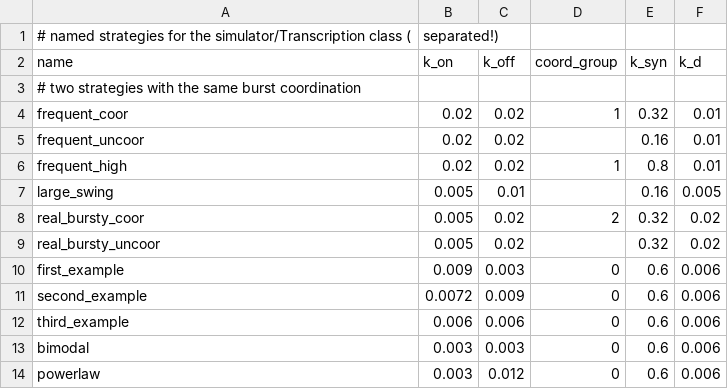
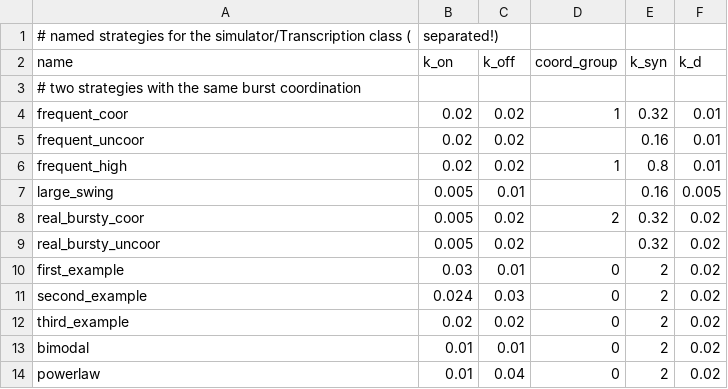
Before and after one commit to resharp/scBurstSim, a CSV file: data/strategies.csv, drawn as a sheet.

```diff
--- a/data/strategies.csv
+++ b/data/strategies.csv
@@ -9,6 +9,6 @@ real_bursty_coor;0.005;0.02;2;0.32;0.02
 real_bursty_uncoor;0.005;0.02;;0.32;0.02
-first_example;0.009;0.003;0;0.6;0.006
-second_example;0.0072;0.009;0;0.6;0.006
-third_example;0.006;0.006;0;0.6;0.006
-bimodal;0.003;0.003;0;0.6;0.006
-powerlaw;0.003;0.012;0;0.6;0.006
+first_example;0.03;0.01;0;2;0.02
+second_example;0.024;0.03;0;2;0.02
+third_example;0.02;0.02;0;2;0.02
+bimodal;0.01;0.01;0;2;0.02
+powerlaw;0.01;0.04;0;2;0.02
```
Also changed, not shown: 3 other files.
